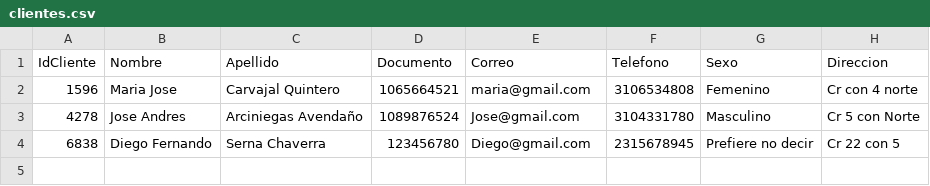
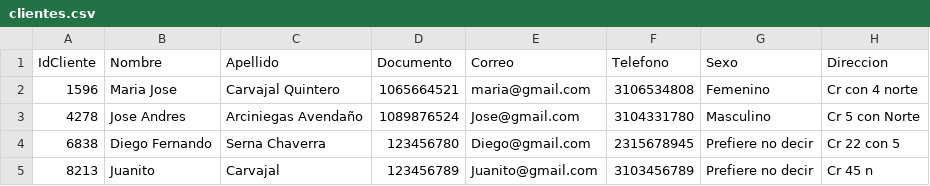
Before and after one commit to LeonardoCarvajal927/Progrmacion_3, a CSV file: Tercer Corte/Proyecto Manuel/SistemaMovimientoTierra/SistemaMovimientoTierra/SistemaMovimientoTierra/bin/Debug/Data/clientes.csv, drawn as a sheet.

```diff
--- a/Tercer Corte/Proyecto Manuel/SistemaMovimientoTierra/SistemaMovimientoTierra/SistemaMovimientoTierra/bin/Debug/Data/clientes.csv
+++ b/Tercer Corte/Proyecto Manuel/SistemaMovimientoTierra/SistemaMovimientoTierra/SistemaMovimientoTierra/bin/Debug/Data/clientes.csv
@@ -4 +4,2 @@ IdCliente,Nombre,Apellido,Documento,Correo,Telefono,Sexo,Direccion
 6838,Diego Fernando,Serna Chaverra,123456780,Diego@gmail.com,2315678945,Prefiere no decir,Cr 22 con 5
+8213,Juanito,Carvajal,123456789,Juanito@gmail.com,3103456789,Prefiere no decir,Cr 45 n
```
Also changed, not shown: Tercer Corte/Proyecto Manuel/SistemaMovimientoTierra/SistemaMovimientoTierra/SistemaMovimientoTierra/bin/Debug/Data/cotizaciones.csv, Tercer Corte/Proyecto Manuel/SistemaMovimientoTierra/SistemaMovimientoTierra/SistemaMovimientoTierra/bin/Debug/Data/usuarios.csv, 6 other files.
